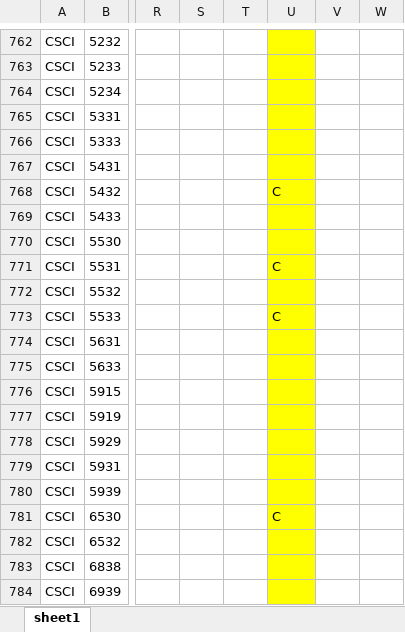
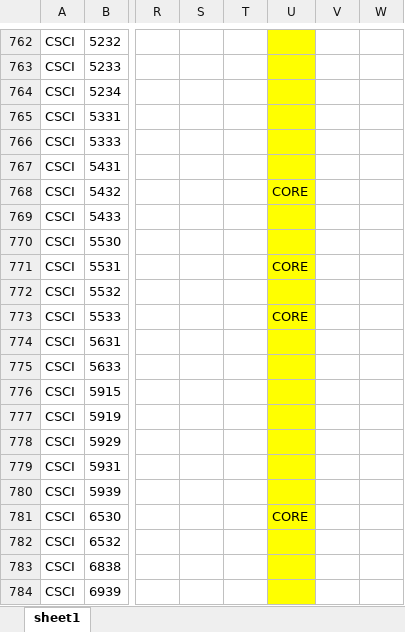
Before and after one commit to arunkumaar91/Candidate-Plan-of-Study, an Excel workbook: CPSFinal/CPSFinal/DefaultPDF's/UHCL_EM_ACTIVE_COURSE_CATALOG_7133.xlsx, sheet sheet1, drawn as a sheet; only a part is shown, gaps mark what is left out; values as stored, in another font and other column widths than the file's, no borders; the diff names each change by its address in the sheet, - before the commit and + after, or states it on an @@ line.

```diff
--- a/CPSFinal/CPSFinal/DefaultPDF's/UHCL_EM_ACTIVE_COURSE_CATALOG_7133.xlsx (sheet sheet1)
+++ b/CPSFinal/CPSFinal/DefaultPDF's/UHCL_EM_ACTIVE_COURSE_CATALOG_7133.xlsx (sheet sheet1)
-U768: C
+U768: CORE
-U771: C
+U771: CORE
-U773: C
+U773: CORE
-U781: C
+U781: CORE
```
Also changed, not shown: 24 other files.
